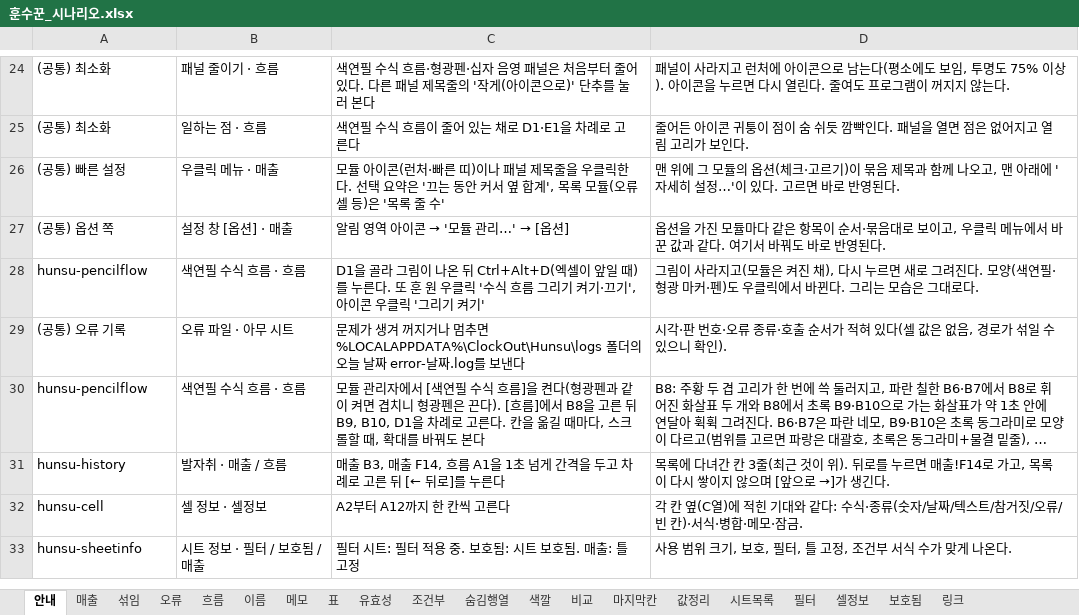
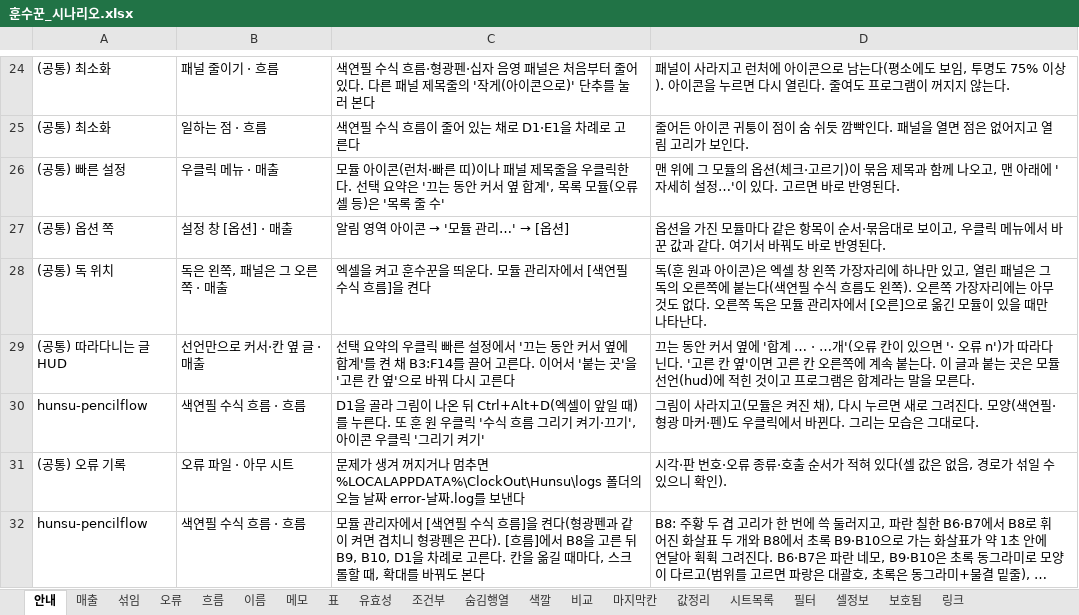
Before and after one commit to sbg3704/ClockOut-HunSu, an Excel workbook: tools/scenarios/훈수꾼_시나리오.xlsx, sheet 안내, drawn as a sheet; only a part is shown, gaps mark what is left out; the shorter side is filled out with more unchanged rows; long unchanged cells end in …; values as stored, in another font and other column widths than the file's, no borders; the diff names each change by its address in the sheet, - before the commit and + after, or states it on an @@ line.

```diff
--- a/tools/scenarios/훈수꾼_시나리오.xlsx (sheet 안내)
+++ b/tools/scenarios/훈수꾼_시나리오.xlsx (sheet 안내)
+row 28: (공통) 독 위치 | 독은 왼쪽, 패널은 그 오른쪽 · 매출 | 엑셀을 켜고 훈수꾼을 띄운다. 모듈 관리자에서 [색연필 수식 흐름]을 켠다 | 독(훈 원과 아이콘)은 엑셀 창 왼쪽 가장자리에 하나만 있고, 열린 패널은 그 독의 오른쪽에 붙는다(색연필 수식 흐름도 왼쪽). 오른쪽 가장자리에는 아무것도 없다. 오른쪽 독은 모듈 관리자에서 [오른]으로 옮긴 모듈이 있을 때만 나타난다.
+row 29: (공통) 따라다니는 글 HUD | 선언만으로 커서·칸 옆 글 · 매출 | 선택 요약의 우클릭 빠른 설정에서 '끄는 동안 커서 옆에 합계'를 켠 채 B3:F14를 끌어 고른다. 이어서 '붙는 곳'을 '고른 칸 옆'으로 바꿔 다시 고른다 | 끄는 동안 커서 옆에 '합계 … · …개'(오류 칸이 있으면 '· 오류 n')가 따라다닌다. '고른 칸 옆'이면 고른 칸 오른쪽에 계속 붙는다. 이 글과 붙는 곳은 모듈 선언(hud)에 적힌 것이고 프로그램은 합계라는 말을 모른다.
```
Also changed, not shown: 26 other files.
